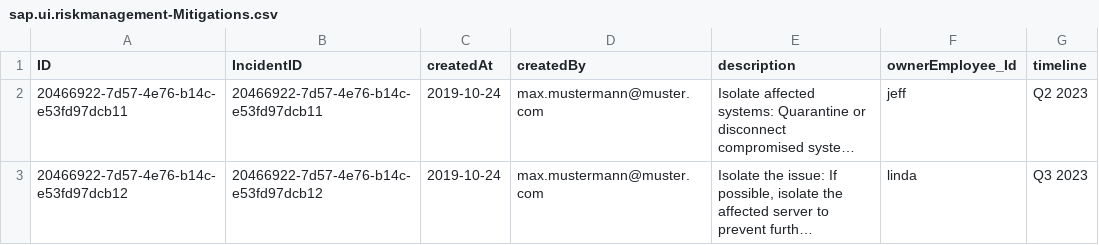
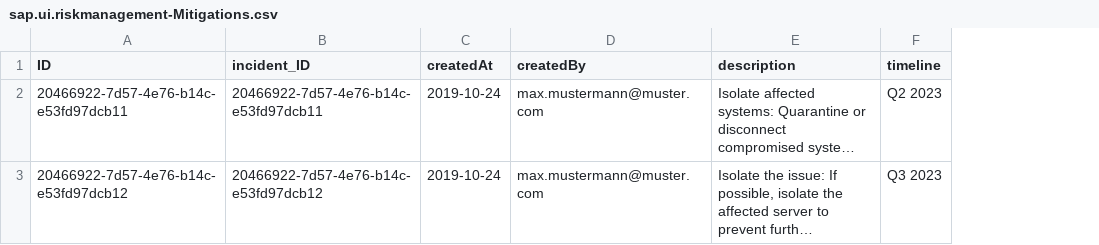
Before and after one commit to dielomawsome/TechEd, a CSV file: CAP/caprisks/db/data/sap.ui.riskmanagement-Mitigations.csv, drawn as a sheet; long unchanged cells end in …; the diff names each change by its address in the sheet, - before the commit and + after, or states it on an @@ line.

```diff
--- a/CAP/caprisks/db/data/sap.ui.riskmanagement-Mitigations.csv
+++ b/CAP/caprisks/db/data/sap.ui.riskmanagement-Mitigations.csv
-column F (ownerEmployee_Id), rows 2-3: jeff | linda
-B1: IncidentID
+B1: incident_ID
```
Also changed, not shown: CAP/caprisks/db/data/sap.ui.riskmanagement-Incidents.csv, 4 other files.
